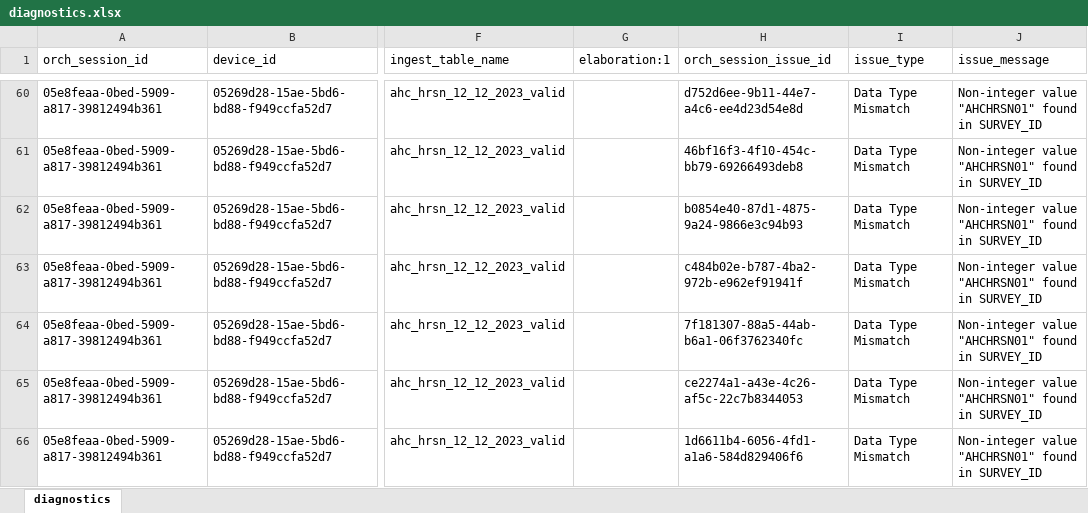
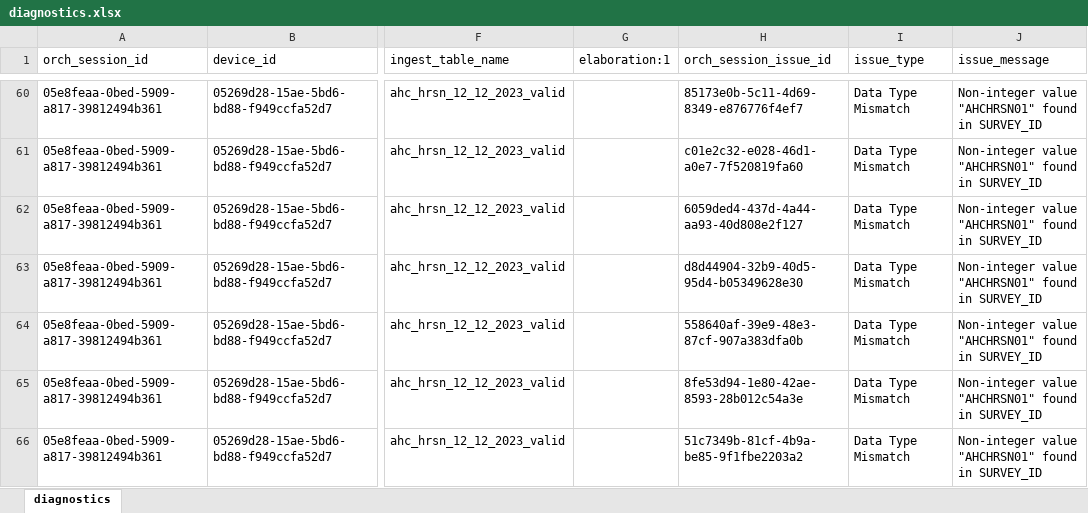
Before and after one commit to qe-collaborative-services/1115-hub, an Excel workbook: support/assurance/ahc-hrsn-elt/screening/results-test-e2e/diagnostics.xlsx, sheet diagnostics, drawn as a sheet; only a part is shown, gaps mark what is left out; values as stored, in another font and other column widths than the file's, no borders; the diff covers the shown part only; the diff names each change by its address in the sheet, - before the commit and + after, or states it on an @@ line.

```diff
--- a/support/assurance/ahc-hrsn-elt/screening/results-test-e2e/diagnostics.xlsx (sheet diagnostics)
+++ b/support/assurance/ahc-hrsn-elt/screening/results-test-e2e/diagnostics.xlsx (sheet diagnostics)
-H60 (orch_session_issue_id): d752d6ee-9b11-44e7-a4c6-ee4d23d54e8d
+H60 (orch_session_issue_id): 85173e0b-5c11-4d69-8349-e876776f4ef7
-H61 (orch_session_issue_id): 46bf16f3-4f10-454c-bb79-69266493deb8
+H61 (orch_session_issue_id): c01e2c32-e028-46d1-a0e7-7f520819fa60
-H62 (orch_session_issue_id): b0854e40-87d1-4875-9a24-9866e3c94b93
+H62 (orch_session_issue_id): 6059ded4-437d-4a44-aa93-40d808e2f127
-H63 (orch_session_issue_id): c484b02e-b787-4ba2-972b-e962ef91941f
+H63 (orch_session_issue_id): d8d44904-32b9-40d5-95d4-b05349628e30
-H64 (orch_session_issue_id): 7f181307-88a5-44ab-b6a1-06f3762340fc
+H64 (orch_session_issue_id): 558640af-39e9-48e3-87cf-907a383dfa0b
-H65 (orch_session_issue_id): ce2274a1-a43e-4c26-af5c-22c7b8344053
+H65 (orch_session_issue_id): 8fe53d94-1e80-42ae-8593-28b012c54a3e
-H66 (orch_session_issue_id): 1d6611b4-6056-4fd1-a1a6-584d829406f6
+H66 (orch_session_issue_id): 51c7349b-81cf-4b9a-be85-9f1fbe2203a2
```
Also changed, not shown: 53 edited cells elsewhere in this sheet, 7 other files.
